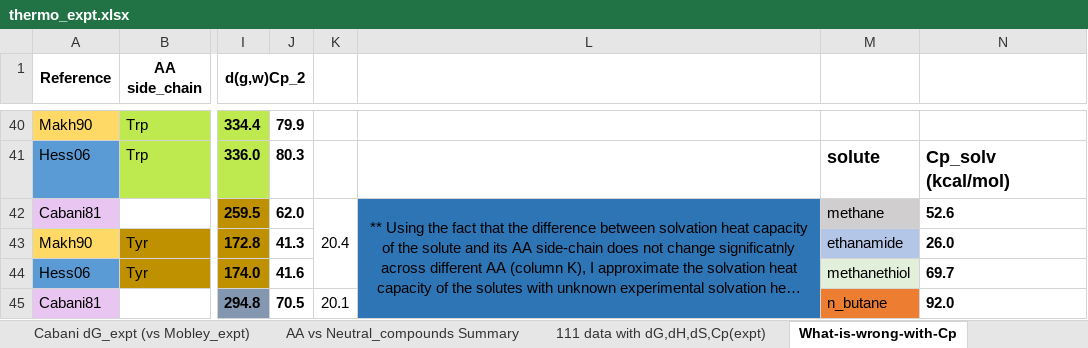
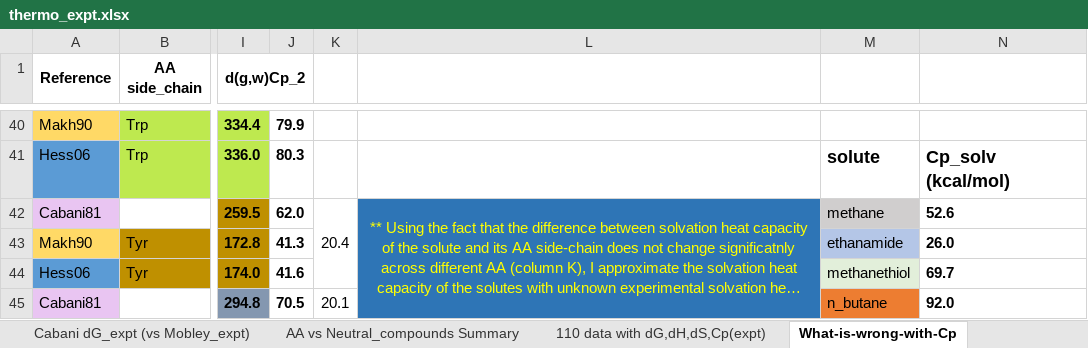
Before and after one commit to jbardhan/testasymmetry, an Excel workbook: mobley/reference-data/thermo_expt.xlsx, sheet What-is-wrong-with-Cp, drawn as a sheet; only a part is shown, gaps mark what is left out; long unchanged cells end in …; values as stored, in another font and other column widths than the file's, no borders; the diff names each change by its address in the sheet, - before the commit and + after, or states it on an @@ line.

```diff
--- a/mobley/reference-data/thermo_expt.xlsx (sheet What-is-wrong-with-Cp)
+++ b/mobley/reference-data/thermo_expt.xlsx (sheet What-is-wrong-with-Cp)
-sheet tab: 111 data with dG,dH,dS,Cp(expt)
+sheet tab: 110 data with dG,dH,dS,Cp(expt)
-L42 text colour: black
+L42 text colour: #FFFF00
```
Also changed, not shown: sheet dH, other sheet tabs, charts or pictures, 9 other files.
